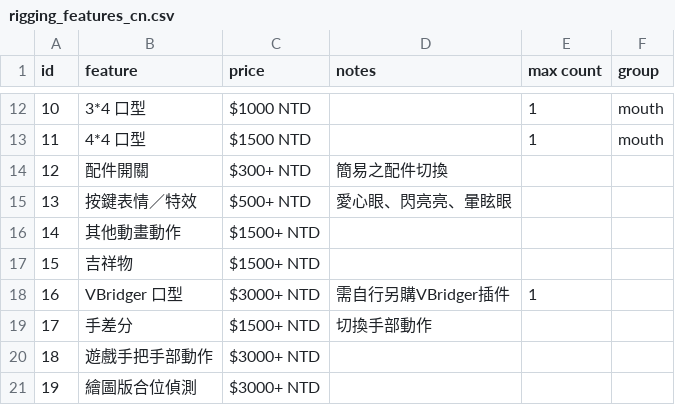
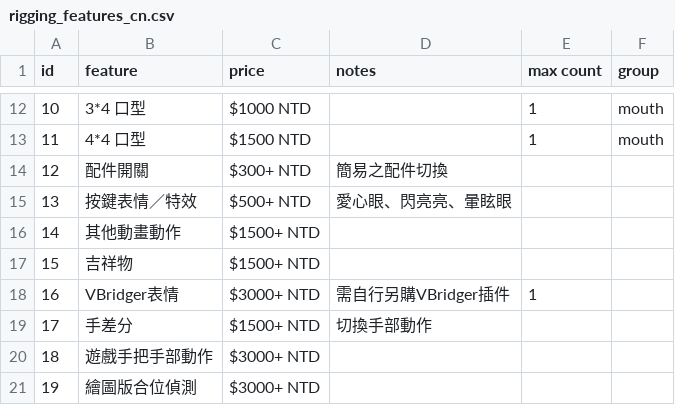
Before and after one commit to kuronikanoir/gina-rigging-calculator-dist, a CSV file: rigging_features_cn.csv, drawn as a sheet; only a part is shown, gaps mark what is left out.

Commit message:
Update rigging_features_cn.csv

```diff
--- a/rigging_features_cn.csv
+++ b/rigging_features_cn.csv
@@ -17,3 +17,3 @@ id,feature,price,notes,max count,group
 15,吉祥物,$1500+ NTD,,,
-16,VBridger 口型,$3000+ NTD,需自行另購VBridger插件,1,
+16,VBridger表情,$3000+ NTD,需自行另購VBridger插件,1,
 17,手差分,$1500+ NTD,切換手部動作,,
```
